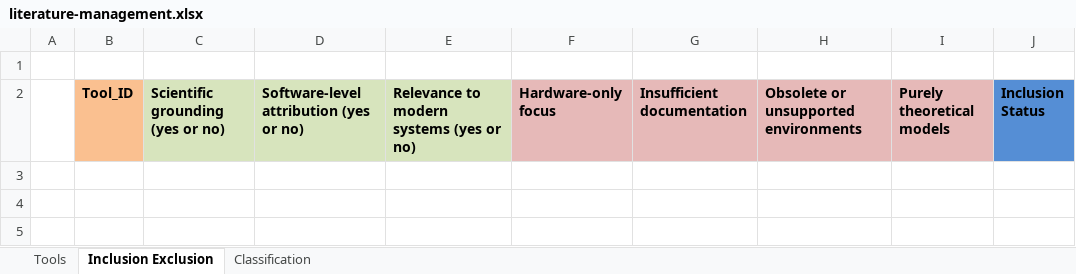
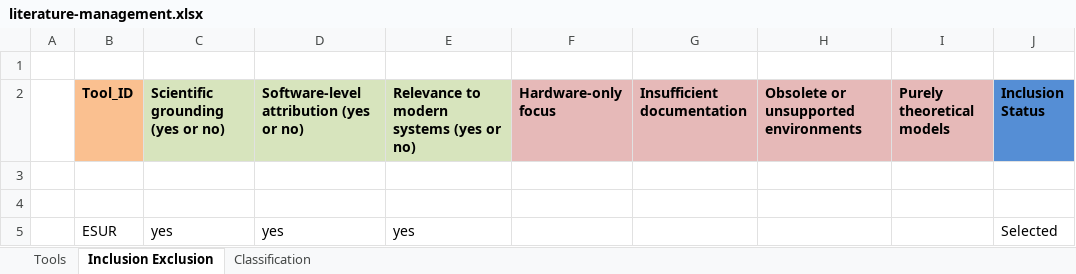
Before and after one commit to jkayembe/sok-software-power-monitoring-tools, an Excel workbook: literature-management.xlsx, sheet Inclusion Exclusion, drawn as a sheet; values as stored, in another font and other column widths than the file's, no borders; the diff names each change by its address in the sheet, - before the commit and + after, or states it on an @@ line.

```diff
--- a/literature-management.xlsx (sheet Inclusion Exclusion)
+++ b/literature-management.xlsx (sheet Inclusion Exclusion)
+row 3: (empty)
+row 4: (empty)
+row 5:  | ESUR | yes | yes | yes |  |  |  |  | Selected
```
Also changed, not shown: sheet Tools, sheet Classification.
